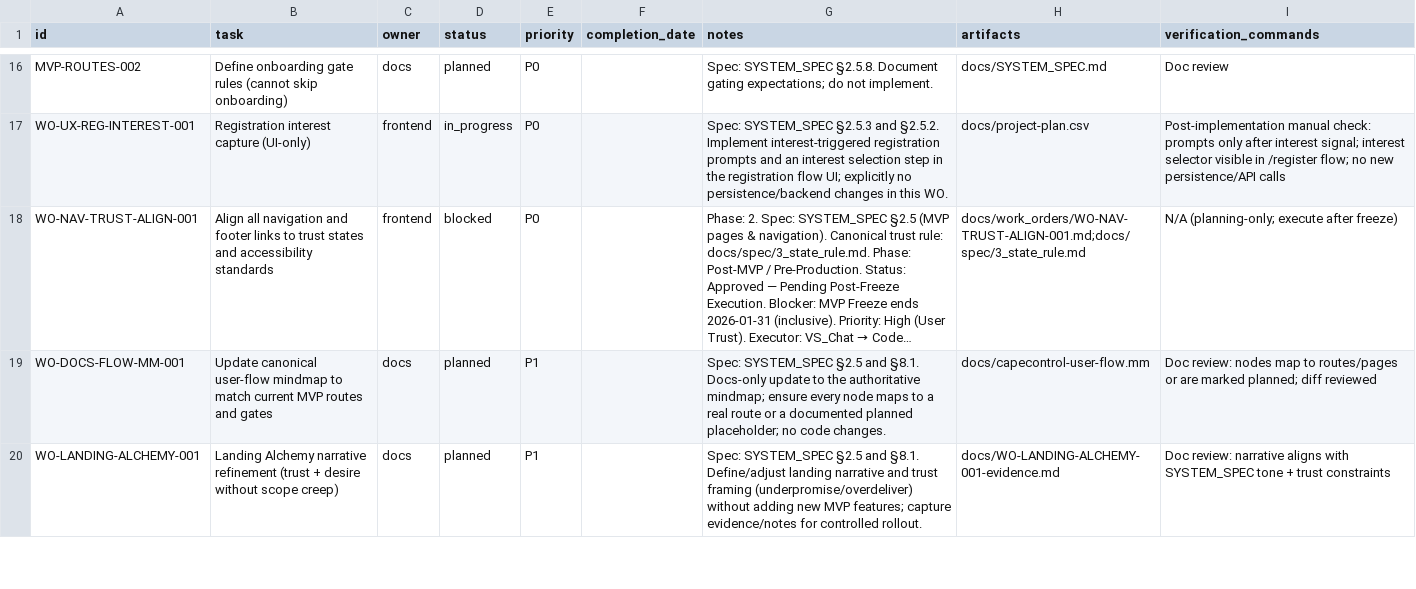
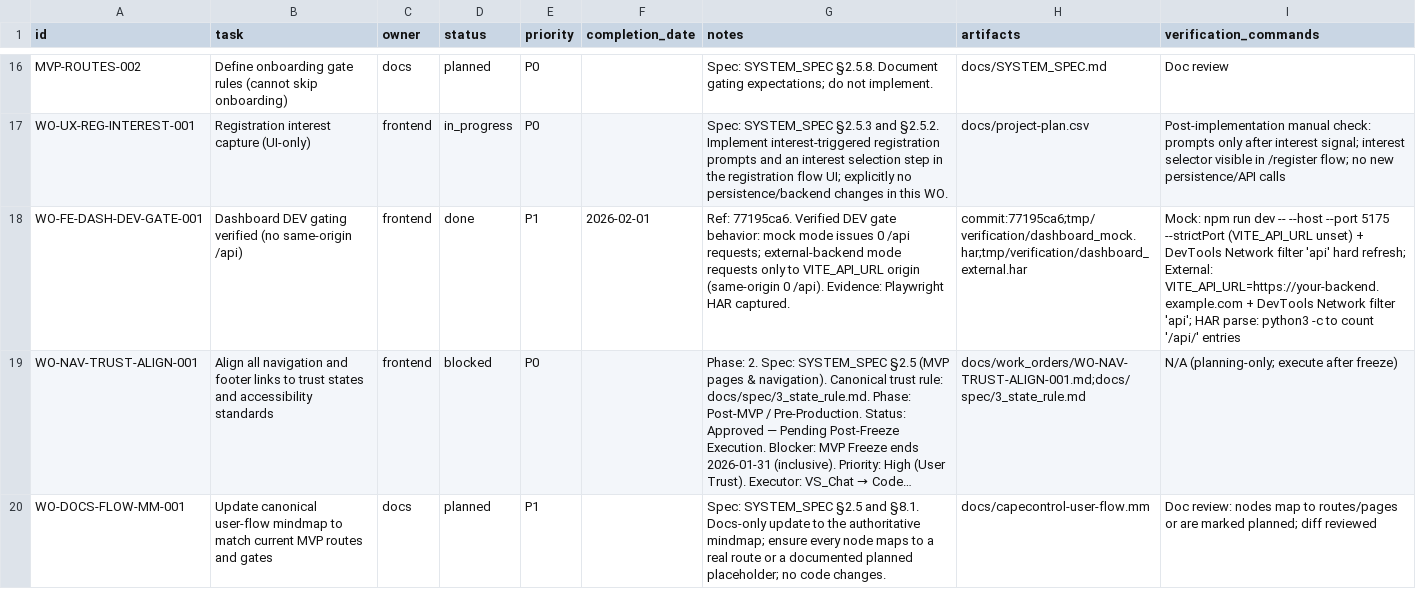
Before and after one commit to robert1948/autorisen, a CSV file: docs/project-plan.csv, drawn as a sheet; only a part is shown, gaps mark what is left out; the shorter side is filled out with more unchanged rows; long unchanged cells end in …; the diff names each change by its address in the sheet, - before the commit and + after, or states it on an @@ line.

Commit message:
chore(ssot): close dashboard gating verification + ignore verification artifacts

```diff
--- a/docs/project-plan.csv
+++ b/docs/project-plan.csv
+row 18: WO-FE-DASH-DEV-GATE-001 | Dashboard DEV gating verified (no same-origin /api) | frontend | done | P1 | 2026-02-01 | Ref: 77195ca6. Verified DEV gate behavior: mock mode issues 0 /api requests; external-backend mode requests only to VITE_API_URL origin (same-origin 0 /api). Evidence: Playwright HAR captured. | commit:77195ca6;tmp/verification/dashboard_mock.har;tmp/verification/dashboard_external.har | Mock: npm run dev -- --host --port 5175 --strictPort (VITE_API_URL unset) + DevTools Network filter 'api' hard refresh; External: VITE_API_URL=https://your-backend.example.com + DevTools Network filter 'api'; HAR parse: python3 -c to count '/api/' entries
```
Also changed, not shown: 1 other file.
